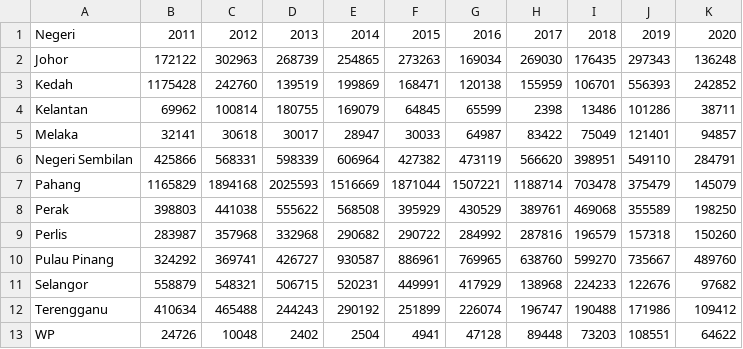
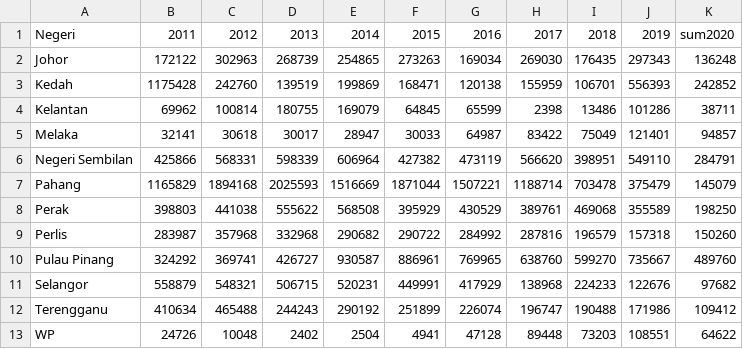
Before and after one commit to Azttan/Data, a CSV file: m-20230131112541_202301311125410_2011-2020-bilangan-pelawat-ke-taman-eko-rimba-dan-hutan-taman-n.csv, drawn as a sheet.

Commit message:
Update m-20230131112541_202301311125410_2011-2020-bilangan-pelawat-ke-taman-eko-rimba-dan-hutan-taman-n.csv

```diff
--- a/m-20230131112541_202301311125410_2011-2020-bilangan-pelawat-ke-taman-eko-rimba-dan-hutan-taman-n.csv
+++ b/m-20230131112541_202301311125410_2011-2020-bilangan-pelawat-ke-taman-eko-rimba-dan-hutan-taman-n.csv
@@ -1,2 +1,2 @@
-Negeri,2011,2012,2013,2014,2015,2016,2017,2018,2019,2020
+Negeri,2011,2012,2013,2014,2015,2016,2017,2018,2019,sum2020
 Johor,172122,302963,268739,254865,273263,169034,269030,176435,297343,136248
```
